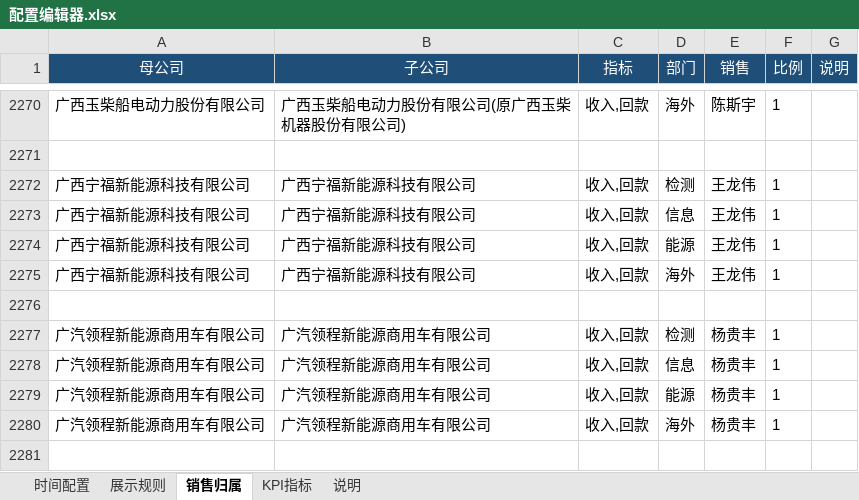
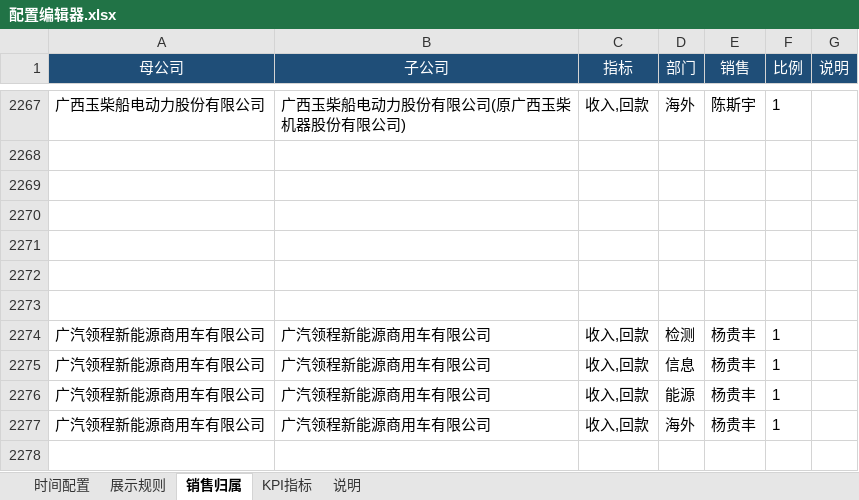
Before and after one commit to naohua168/Visual-Dashboard-System, an Excel workbook: config/配置编辑器.xlsx, sheet 销售归属, drawn as a sheet; only a part is shown, gaps mark what is left out; values as stored, in another font and other column widths than the file's, no borders; addresses are those after the commit; the diff covers the shown part only; the diff names each change by its address in the sheet, - before the commit and + after, or states it on an @@ line.

```diff
--- a/config/配置编辑器.xlsx (sheet 销售归属)
+++ b/config/配置编辑器.xlsx (sheet 销售归属)
-row 2269: 广西宁福新能源科技有限公司 | 广西宁福新能源科技有限公司 | 收入,回款 | 检测 | 王龙伟 | 1
+row 2269: (empty)
-row 2270: 广西宁福新能源科技有限公司 | 广西宁福新能源科技有限公司 | 收入,回款 | 信息 | 王龙伟 | 1
+row 2270: (empty)
-row 2271: 广西宁福新能源科技有限公司 | 广西宁福新能源科技有限公司 | 收入,回款 | 能源 | 王龙伟 | 1
+row 2271: (empty)
-row 2272: 广西宁福新能源科技有限公司 | 广西宁福新能源科技有限公司 | 收入,回款 | 海外 | 王龙伟 | 1
+row 2272: (empty)
```
Also changed, not shown: 3 removed rows and 52 edited cells elsewhere in this sheet, 11 other files.
